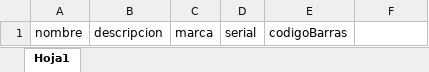
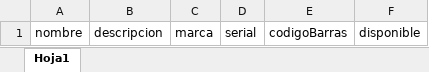
Before and after one commit to Argon2-0/argonFront, an Excel workbook: public/Computadores.xlsx, sheet Hoja1, drawn as a sheet; values as stored, in another font and other column widths than the file's, no borders; the diff names each change by its address in the sheet, - before the commit and + after, or states it on an @@ line.

```diff
--- a/public/Computadores.xlsx (sheet Hoja1)
+++ b/public/Computadores.xlsx (sheet Hoja1)
-F1: (empty)
+F1: disponible
```
Also changed, not shown: public/Empresas.xlsx, 3 other files.
